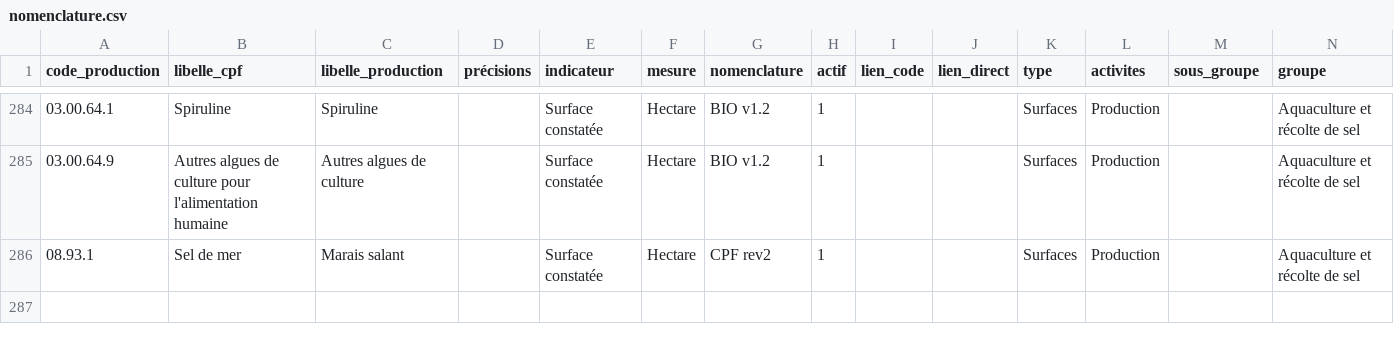
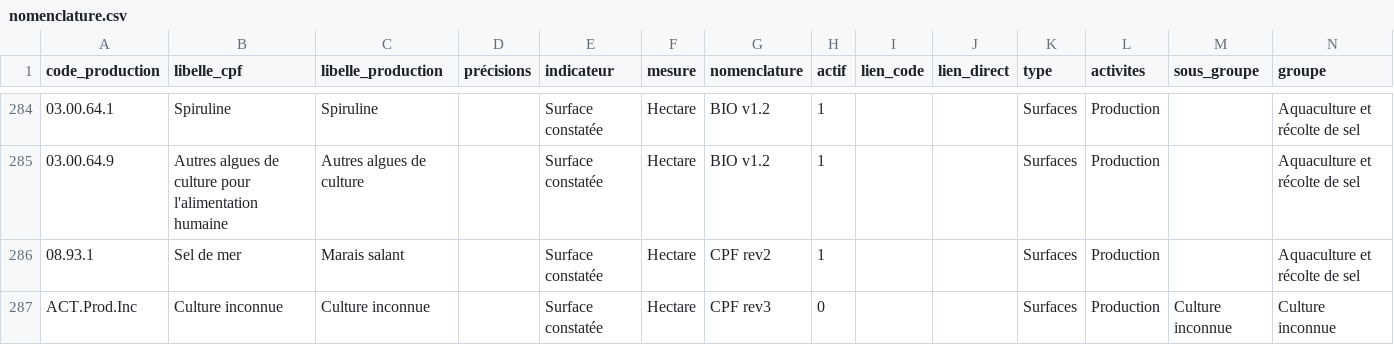
Before and after one commit to AgenceBio/rosetta-cultures, a CSV file: data/nomenclature.csv, drawn as a sheet; only a part is shown, gaps mark what is left out; the diff names each change by its address in the sheet, - before the commit and + after, or states it on an @@ line.

Commit message:
feat: ajout culture inconnue cpf

```diff
--- a/data/nomenclature.csv
+++ b/data/nomenclature.csv
+row 287: ACT.Prod.Inc | Culture inconnue | Culture inconnue |  | Surface constatée | Hectare | CPF rev3 | 0 |  |  | Surfaces | Production | Culture inconnue | Culture inconnue
```
Also changed, not shown: 1 other file.
